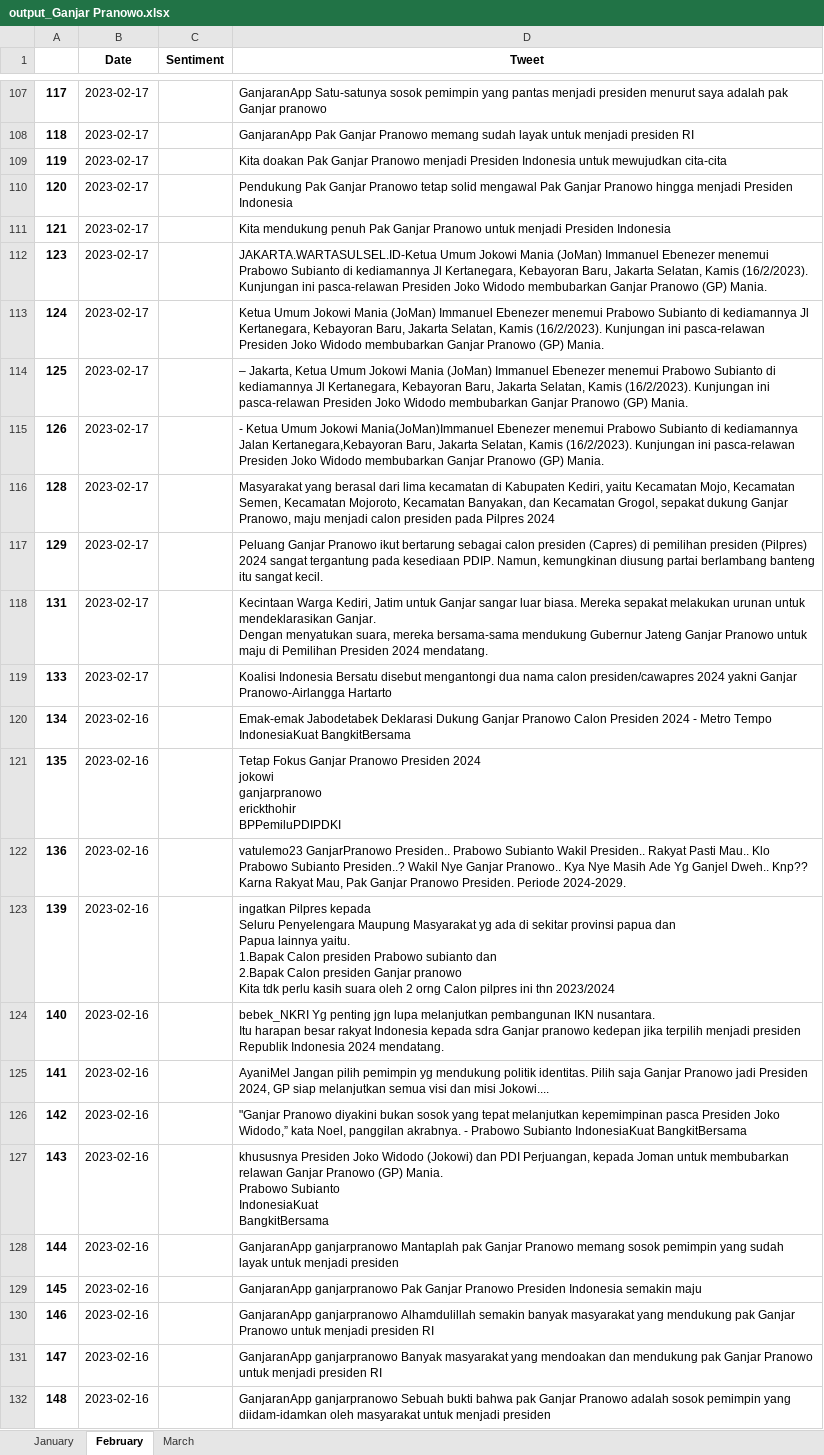
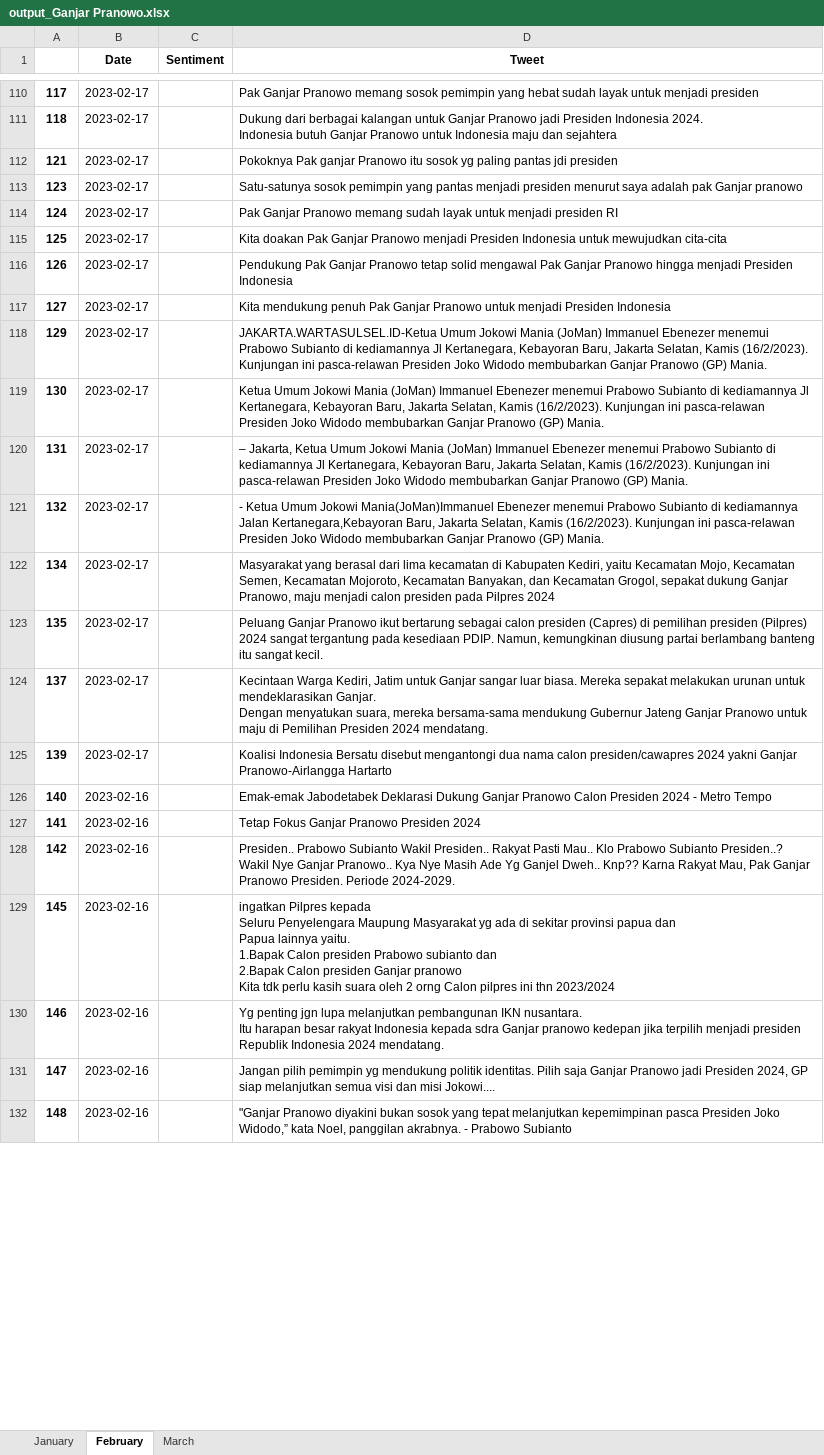
Before and after one commit to FnsAja/Skripsi, an Excel workbook: Aplikasi Skripsi/output_Ganjar Pranowo.xlsx, sheet February, drawn as a sheet; only a part is shown, gaps mark what is left out; values as stored, in another font and other column widths than the file's, no borders; removed rows and columns are numbered as before the commit, all else as after; ↵ is a line break in a cell; the diff covers the shown part only; the diff names each change by its address in the sheet, - before the commit and + after, or states it on an @@ line.

```diff
--- a/Aplikasi Skripsi/output_Ganjar Pranowo.xlsx (sheet February)
+++ b/Aplikasi Skripsi/output_Ganjar Pranowo.xlsx (sheet February)
-D110 (Tweet): GanjaranApp Satu-satunya sosok pemimpin yang pantas menjadi presiden menurut saya adalah pak Ganjar pranowo
+D110 (Tweet): Pak Ganjar Pranowo memang sosok pemimpin yang hebat sudah layak untuk menjadi presiden
-D111 (Tweet): GanjaranApp Pak Ganjar Pranowo memang sudah layak untuk menjadi presiden RI
+D111 (Tweet): Dukung dari berbagai kalangan untuk Ganjar Pranowo jadi Presiden Indonesia 2024. ↵ Indonesia butuh Ganjar Pranowo untuk Indonesia maju dan sejahtera
-row 109: 119 | 2023-02-17 |  | Kita doakan Pak Ganjar Pranowo menjadi Presiden Indonesia untuk mewujudkan cita-cita
-row 110: 120 | 2023-02-17 |  | Pendukung Pak Ganjar Pranowo tetap solid mengawal Pak Ganjar Pranowo hingga menjadi Presiden Indonesia
-D112 (Tweet): Kita mendukung penuh Pak Ganjar Pranowo untuk menjadi Presiden Indonesia
+D112 (Tweet): Pokoknya Pak ganjar Pranowo itu sosok yg paling pantas jdi presiden
-D113 (Tweet): JAKARTA.WARTASULSEL.ID-Ketua Umum Jokowi Mania (JoMan) Immanuel Ebenezer menemui Prabowo Subianto di kediamannya Jl Kertanegara, Kebayoran Baru, Jakarta Selatan, Kamis (16/2/2023). ↵ Kunjungan ini pasca-relawan Presiden Joko Widodo membubarkan Ganjar Pranowo (GP) Mania.
+D113 (Tweet): Satu-satunya sosok pemimpin yang pantas menjadi presiden menurut saya adalah pak Ganjar pranowo
-D114 (Tweet): Ketua Umum Jokowi Mania (JoMan) Immanuel Ebenezer menemui Prabowo Subianto di kediamannya Jl Kertanegara, Kebayoran Baru, Jakarta Selatan, Kamis (16/2/2023). Kunjungan ini pasca-relawan Presiden Joko Widodo membubarkan Ganjar Pranowo (GP) Mania.
+D114 (Tweet): Pak Ganjar Pranowo memang sudah layak untuk menjadi presiden RI
-D115 (Tweet): – Jakarta, Ketua Umum Jokowi Mania (JoMan) Immanuel Ebenezer menemui Prabowo Subianto di kediamannya Jl Kertanegara, Kebayoran Baru, Jakarta Selatan, Kamis (16/2/2023). Kunjungan ini pasca-relawan Presiden Joko Widodo membubarkan Ganjar Pranowo (GP) Mania.
+D115 (Tweet): Kita doakan Pak Ganjar Pranowo menjadi Presiden Indonesia untuk mewujudkan cita-cita
-D116 (Tweet): - Ketua Umum Jokowi Mania(JoMan)Immanuel Ebenezer menemui Prabowo Subianto di kediamannya Jalan Kertanegara,Kebayoran Baru, Jakarta Selatan, Kamis (16/2/2023). Kunjungan ini pasca-relawan Presiden Joko Widodo membubarkan Ganjar Pranowo (GP) Mania.
+D116 (Tweet): Pendukung Pak Ganjar Pranowo tetap solid mengawal Pak Ganjar Pranowo hingga menjadi Presiden Indonesia
-row 116: 128 | 2023-02-17 |  | Masyarakat yang berasal dari lima kecamatan di Kabupaten Kediri, yaitu Kecamatan Mojo, Kecamatan Semen, Kecamatan Mojoroto, Kecamatan Banyakan, dan Kecamatan Grogol, sepakat dukung Ganjar Pranowo, maju menjadi calon presiden pada Pilpres 2024
+row 117: 127 | 2023-02-17 |  | Kita mendukung penuh Pak Ganjar Pranowo untuk menjadi Presiden Indonesia
-D118 (Tweet): Peluang Ganjar Pranowo ikut bertarung sebagai calon presiden (Capres) di pemilihan presiden (Pilpres) 2024 sangat tergantung pada kesediaan PDIP. Namun, kemungkinan diusung partai berlambang banteng itu sangat kecil.
+D118 (Tweet): JAKARTA.WARTASULSEL.ID-Ketua Umum Jokowi Mania (JoMan) Immanuel Ebenezer menemui Prabowo Subianto di kediamannya Jl Kertanegara, Kebayoran Baru, Jakarta Selatan, Kamis (16/2/2023). ↵ Kunjungan ini pasca-relawan Presiden Joko Widodo membubarkan Ganjar Pranowo (GP) Mania.
+row 119: 130 | 2023-02-17 |  | Ketua Umum Jokowi Mania (JoMan) Immanuel Ebenezer menemui Prabowo Subianto di kediamannya Jl Kertanegara, Kebayoran Baru, Jakarta Selatan, Kamis (16/2/2023). Kunjungan ini pasca-relawan Presiden Joko Widodo membubarkan Ganjar Pranowo (GP) Mania.
-D120 (Tweet): Kecintaan Warga Kediri, Jatim untuk Ganjar sangar luar biasa. Mereka sepakat melakukan urunan untuk mendeklarasikan Ganjar. ↵ Dengan menyatukan suara, mereka bersama-sama mendukung Gubernur Jateng Ganjar Pranowo untuk maju di Pemilihan Presiden 2024 mendatang.
+D120 (Tweet): – Jakarta, Ketua Umum Jokowi Mania (JoMan) Immanuel Ebenezer menemui Prabowo Subianto di kediamannya Jl Kertanegara, Kebayoran Baru, Jakarta Selatan, Kamis (16/2/2023). Kunjungan ini pasca-relawan Presiden Joko Widodo membubarkan Ganjar Pranowo (GP) Mania.
-row 119: 133 | 2023-02-17 |  | Koalisi Indonesia Bersatu disebut mengantongi dua nama calon presiden/cawapres 2024 yakni Ganjar Pranowo-Airlangga Hartarto
+row 121: 132 | 2023-02-17 |  | - Ketua Umum Jokowi Mania(JoMan)Immanuel Ebenezer menemui Prabowo Subianto di kediamannya Jalan Kertanegara,Kebayoran Baru, Jakarta Selatan, Kamis (16/2/2023). Kunjungan ini pasca-relawan Presiden Joko Widodo membubarkan Ganjar Pranowo (GP) Mania.
-B122:B123 (Date): 2023-02-16
+B122:B123 (Date): 2023-02-17
-D122 (Tweet): Emak-emak Jabodetabek Deklarasi Dukung Ganjar Pranowo Calon Presiden 2024 - Metro Tempo IndonesiaKuat BangkitBersama
+D122 (Tweet): Masyarakat yang berasal dari lima kecamatan di Kabupaten Kediri, yaitu Kecamatan Mojo, Kecamatan Semen, Kecamatan Mojoroto, Kecamatan Banyakan, dan Kecamatan Grogol, sepakat dukung Ganjar Pranowo, maju menjadi calon presiden pada Pilpres 2024
-D123 (Tweet): Tetap Fokus Ganjar Pranowo Presiden 2024 ↵ jokowi ↵ ganjarpranowo ↵ erickthohir ↵ BPPemiluPDIPDKI
+D123 (Tweet): Peluang Ganjar Pranowo ikut bertarung sebagai calon presiden (Capres) di pemilihan presiden (Pilpres) 2024 sangat tergantung pada kesediaan PDIP. Namun, kemungkinan diusung partai berlambang banteng itu sangat kecil.
-row 122: 136 | 2023-02-16 |  | vatulemo23 GanjarPranowo Presiden.. Prabowo Subianto Wakil Presiden.. Rakyat Pasti Mau.. Klo Prabowo Subianto Presiden..? Wakil Nye Ganjar Pranowo.. Kya Nye Masih Ade Yg Ganjel Dweh.. Knp?? Karna Rakyat Mau, Pak Ganjar Pranowo Presiden. Periode 2024-2029.
+row 124: 137 | 2023-02-17 |  | Kecintaan Warga Kediri, Jatim untuk Ganjar sangar luar biasa. Mereka sepakat melakukan urunan untuk mendeklarasikan Ganjar. ↵ Dengan menyatukan suara, mereka bersama-sama mendukung Gubernur Jateng Ganjar Pranowo untuk maju di Pemilihan Presiden 2024 mendatang.
-B125 (Date): 2023-02-16
+B125 (Date): 2023-02-17
-D125 (Tweet): ingatkan Pilpres kepada ↵ Seluru Penyelengara Maupung Masyarakat yg ada di sekitar provinsi papua dan ↵ Papua lainnya yaitu. ↵ 1.Bapak Calon presiden Prabowo subianto dan ↵ 2.Bapak Calon presiden Ganjar pranowo ↵ Kita tdk perlu kasih suara oleh 2 orng Calon pilpres ini thn 2023/2024
+D125 (Tweet): Koalisi Indonesia Bersatu disebut mengantongi dua nama calon presiden/cawapres 2024 yakni Ganjar Pranowo-Airlangga Hartarto
-D126 (Tweet): bebek_NKRI Yg penting jgn lupa melanjutkan pembangunan IKN nusantara. ↵ Itu harapan besar rakyat Indonesia kepada sdra Ganjar pranowo kedepan jika terpilih menjadi presiden Republik Indonesia 2024 mendatang.
+D126 (Tweet): Emak-emak Jabodetabek Deklarasi Dukung Ganjar Pranowo Calon Presiden 2024 - Metro Tempo
-D127 (Tweet): AyaniMel Jangan pilih pemimpin yg mendukung politik identitas. Pilih saja Ganjar Pranowo jadi Presiden 2024, GP siap melanjutkan semua visi dan misi Jokowi....
+D127 (Tweet): Tetap Fokus Ganjar Pranowo Presiden 2024
-D128 (Tweet): "Ganjar Pranowo diyakini bukan sosok yang tepat melanjutkan kepemimpinan pasca Presiden Joko Widodo,” kata Noel, panggilan akrabnya. - Prabowo Subianto IndonesiaKuat BangkitBersama
+D128 (Tweet): Presiden.. Prabowo Subianto Wakil Presiden.. Rakyat Pasti Mau.. Klo Prabowo Subianto Presiden..? Wakil Nye Ganjar Pranowo.. Kya Nye Masih Ade Yg Ganjel Dweh.. Knp?? Karna Rakyat Mau, Pak Ganjar Pranowo Presiden. Periode 2024-2029.
-row 127: 143 | 2023-02-16 |  | khususnya Presiden Joko Widodo (Jokowi) dan PDI Perjuangan, kepada Joman untuk membubarkan relawan Ganjar Pranowo (GP) Mania. ↵ Prabowo Subianto ↵ IndonesiaKuat ↵ BangkitBersama
-row 128: 144 | 2023-02-16 |  | GanjaranApp ganjarpranowo Mantaplah pak Ganjar Pranowo memang sosok pemimpin yang sudah layak untuk menjadi presiden
-D129 (Tweet): GanjaranApp ganjarpranowo Pak Ganjar Pranowo Presiden Indonesia semakin maju
+D129 (Tweet): ingatkan Pilpres kepada ↵ Seluru Penyelengara Maupung Masyarakat yg ada di sekitar provinsi papua dan ↵ Papua lainnya yaitu. ↵ 1.Bapak Calon presiden Prabowo subianto dan ↵ 2.Bapak Calon presiden Ganjar pranowo ↵ Kita tdk perlu kasih suara oleh 2 orng Calon pilpres ini thn 2023/2024
-D130 (Tweet): GanjaranApp ganjarpranowo Alhamdulillah semakin banyak masyarakat yang mendukung pak Ganjar Pranowo untuk menjadi presiden RI
+D130 (Tweet): Yg penting jgn lupa melanjutkan pembangunan IKN nusantara. ↵ Itu harapan besar rakyat Indonesia kepada sdra Ganjar pranowo kedepan jika terpilih menjadi presiden Republik Indonesia 2024 mendatang.
-D131 (Tweet): GanjaranApp ganjarpranowo Banyak masyarakat yang mendoakan dan mendukung pak Ganjar Pranowo untuk menjadi presiden RI
+D131 (Tweet): Jangan pilih pemimpin yg mendukung politik identitas. Pilih saja Ganjar Pranowo jadi Presiden 2024, GP siap melanjutkan semua visi dan misi Jokowi....
-D132 (Tweet): GanjaranApp ganjarpranowo Sebuah bukti bahwa pak Ganjar Pranowo adalah sosok pemimpin yang diidam-idamkan oleh masyarakat untuk menjadi presiden
+D132 (Tweet): "Ganjar Pranowo diyakini bukan sosok yang tepat melanjutkan kepemimpinan pasca Presiden Joko Widodo,” kata Noel, panggilan akrabnya. - Prabowo Subianto
```
Also changed, not shown: 93 added rows, 93 removed rows and 785 edited cells elsewhere in this sheet, sheet January, 2 other files.
